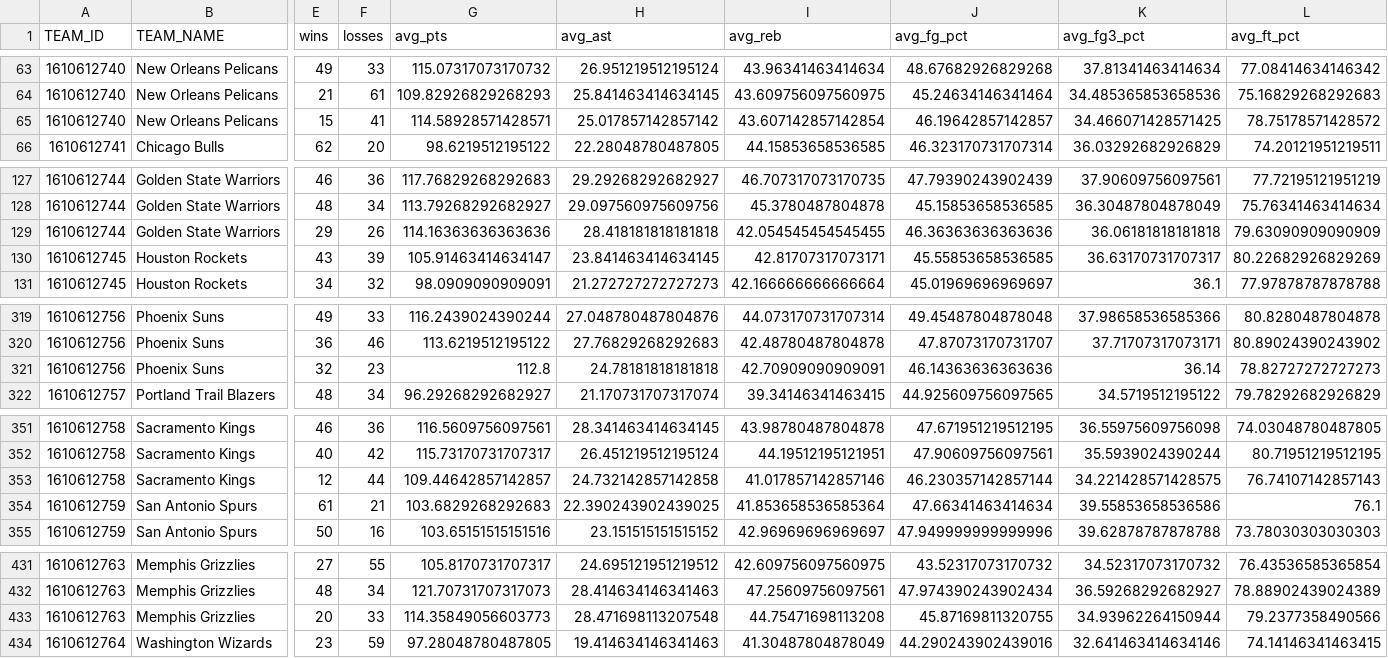
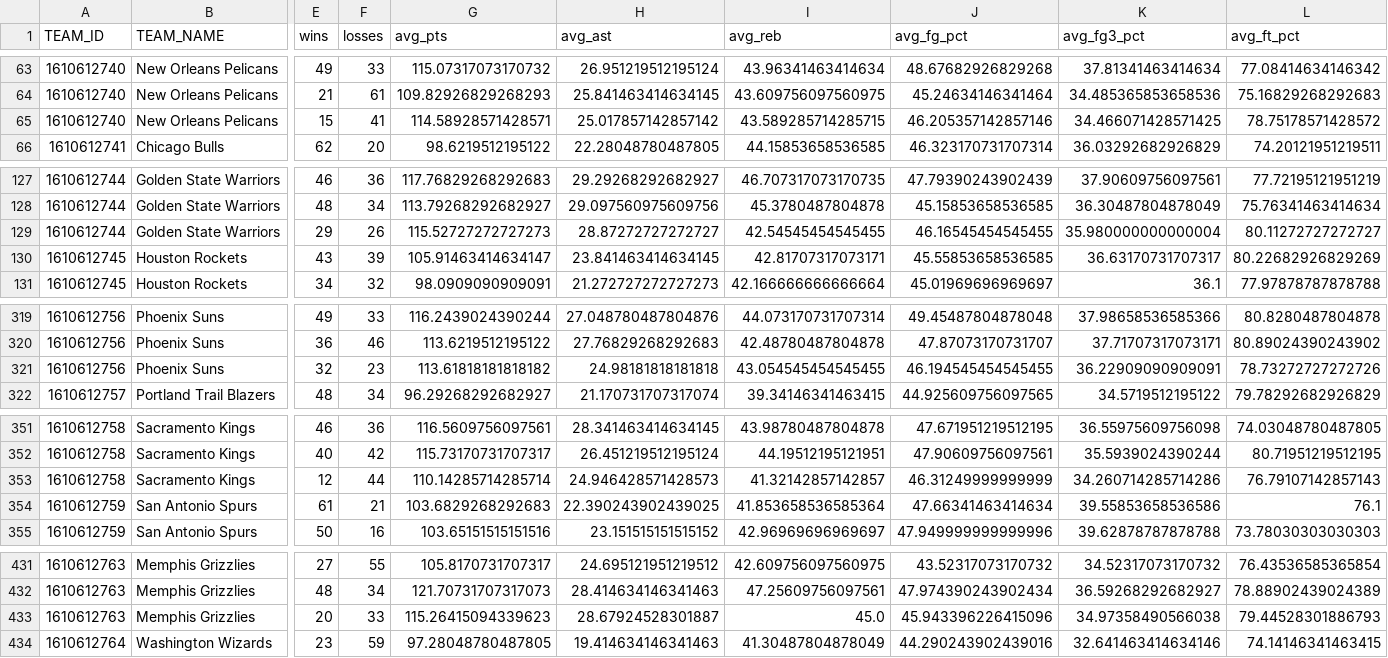
Before and after one commit to TechMax14/Sports-Analysis-Platform, a CSV file: backend/data/nba/processed/team_stats.csv, drawn as a sheet; only a part is shown, gaps mark what is left out; the diff covers the shown part only; the diff names each change by its address in the sheet, - before the commit and + after, or states it on an @@ line.

```diff
--- a/backend/data/nba/processed/team_stats.csv
+++ b/backend/data/nba/processed/team_stats.csv
-I65 (avg_reb): 43.607142857142854
+I65 (avg_reb): 43.589285714285715
-J65 (avg_fg_pct): 46.19642857142857
+J65 (avg_fg_pct): 46.205357142857146
-G129 (avg_pts): 114.16363636363636
+G129 (avg_pts): 115.52727272727273
-H129 (avg_ast): 28.418181818181818
+H129 (avg_ast): 28.87272727272727
-I129 (avg_reb): 42.054545454545455
+I129 (avg_reb): 42.54545454545455
-J129 (avg_fg_pct): 46.36363636363636
+J129 (avg_fg_pct): 46.16545454545455
-K129 (avg_fg3_pct): 36.06181818181818
+K129 (avg_fg3_pct): 35.980000000000004
-L129 (avg_ft_pct): 79.63090909090909
+L129 (avg_ft_pct): 80.11272727272727
-G321 (avg_pts): 112.8
+G321 (avg_pts): 113.61818181818182
-H321 (avg_ast): 24.78181818181818
+H321 (avg_ast): 24.98181818181818
-I321 (avg_reb): 42.70909090909091
+I321 (avg_reb): 43.054545454545455
-J321 (avg_fg_pct): 46.14363636363636
+J321 (avg_fg_pct): 46.194545454545455
-K321 (avg_fg3_pct): 36.14
+K321 (avg_fg3_pct): 36.22909090909091
-L321 (avg_ft_pct): 78.82727272727273
+L321 (avg_ft_pct): 78.73272727272726
-G353 (avg_pts): 109.44642857142857
+G353 (avg_pts): 110.14285714285714
-H353 (avg_ast): 24.732142857142858
+H353 (avg_ast): 24.946428571428573
-I353 (avg_reb): 41.017857142857146
+I353 (avg_reb): 41.32142857142857
-J353 (avg_fg_pct): 46.230357142857144
+J353 (avg_fg_pct): 46.31249999999999
-K353 (avg_fg3_pct): 34.221428571428575
+K353 (avg_fg3_pct): 34.260714285714286
-L353 (avg_ft_pct): 76.74107142857143
+L353 (avg_ft_pct): 76.79107142857143
-G433 (avg_pts): 114.35849056603773
+G433 (avg_pts): 115.26415094339623
-H433 (avg_ast): 28.471698113207548
+H433 (avg_ast): 28.67924528301887
-I433 (avg_reb): 44.75471698113208
+I433 (avg_reb): 45.0
-J433 (avg_fg_pct): 45.87169811320755
+J433 (avg_fg_pct): 45.943396226415096
-K433 (avg_fg3_pct): 34.93962264150944
+K433 (avg_fg3_pct): 34.97358490566038
-L433 (avg_ft_pct): 79.2377358490566
+L433 (avg_ft_pct): 79.44528301886793
```
Also changed, not shown: 63 edited cells elsewhere in this file, backend/data/nba/processed/games.csv, backend/data/nba/processed/roster_master.csv, 14 other files.
